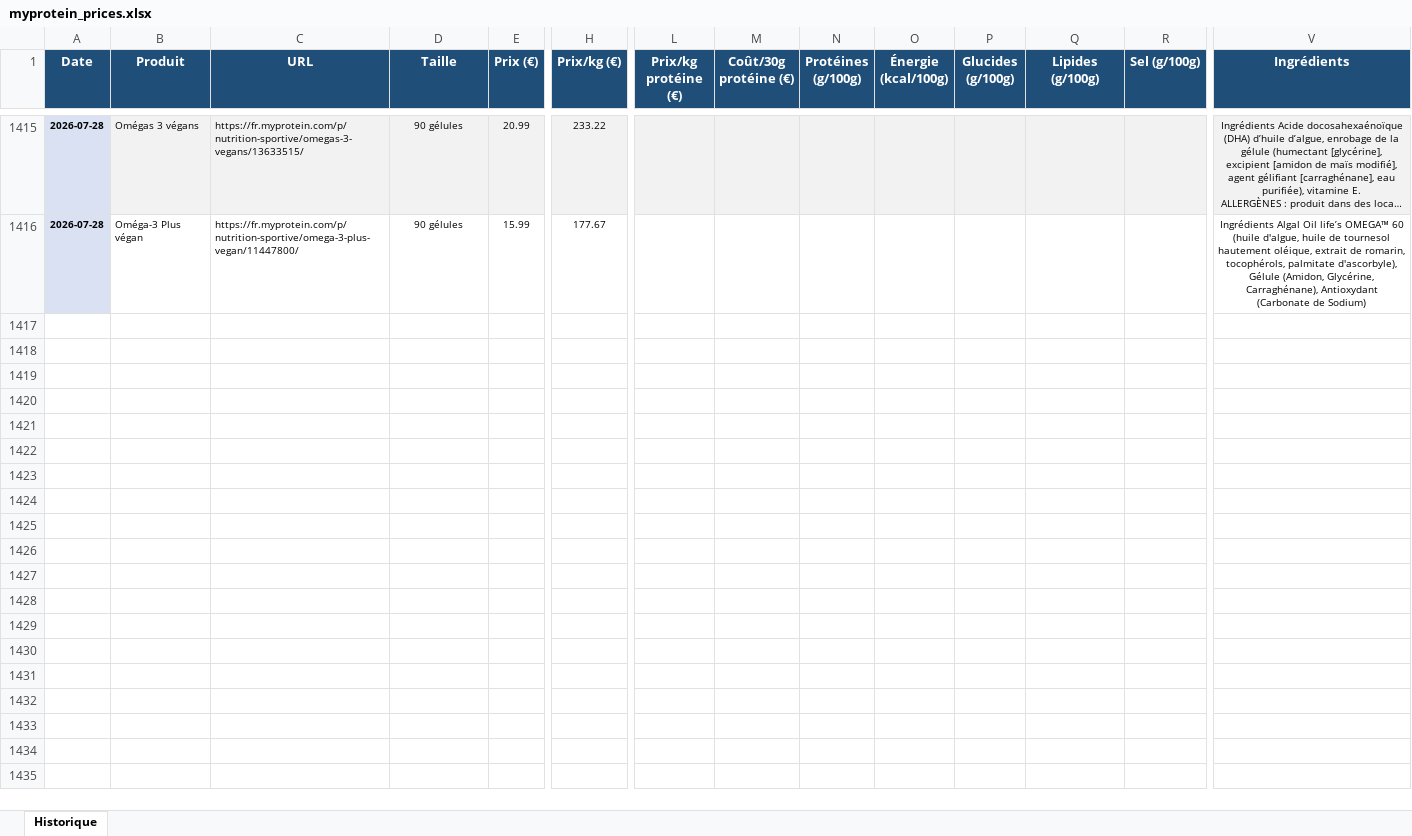
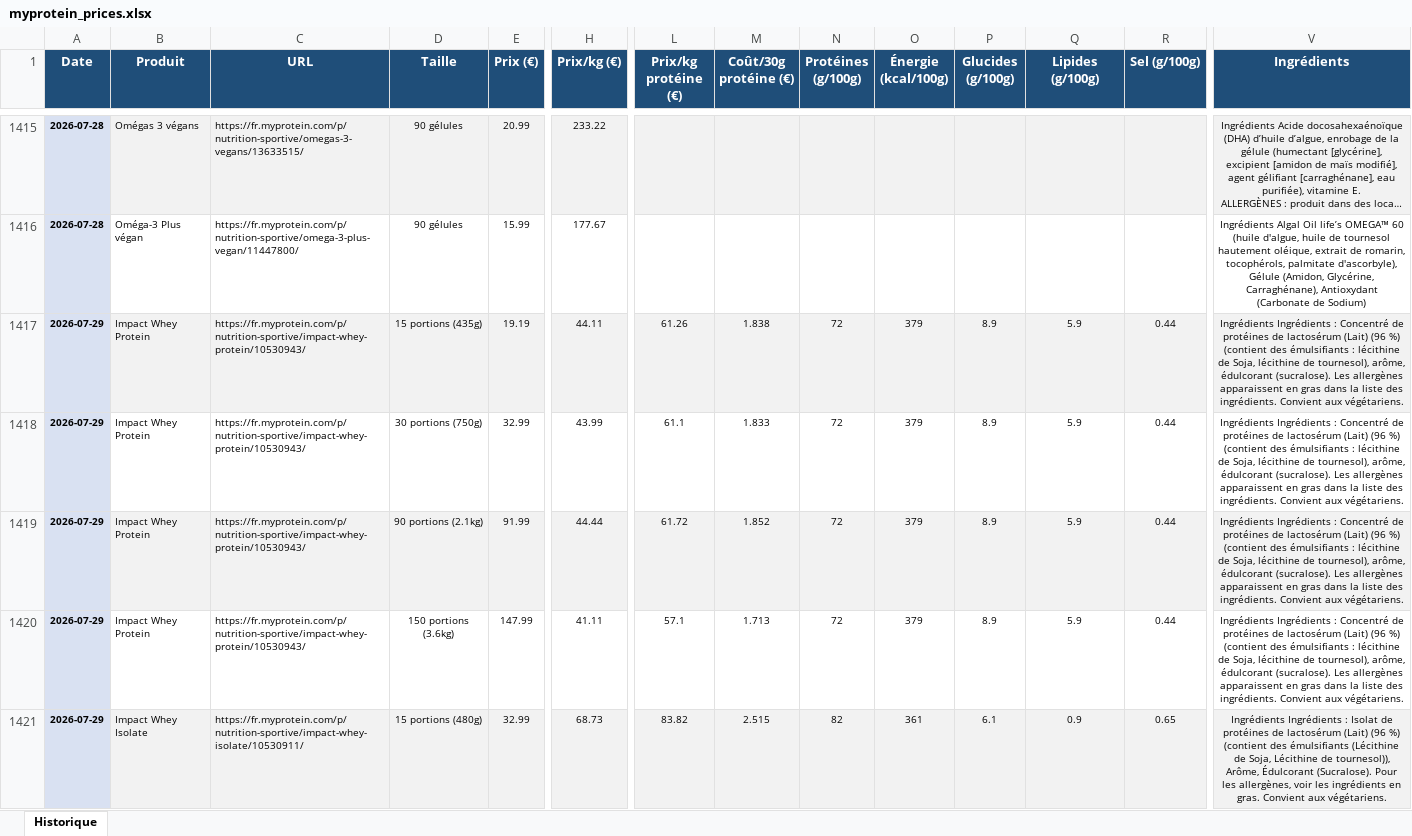
Before and after one commit to Aurel456/whey_price_tracker, an Excel workbook: myprotein_prices.xlsx, sheet Historique, drawn as a sheet; only a part is shown, gaps mark what is left out; long unchanged cells end in …; values as stored, in another font and other column widths than the file's, no borders; rows hold the shown columns only; the diff covers the shown part only; the diff names each change by its address in the sheet, - before the commit and + after, or states it on an @@ line.

```diff
--- a/myprotein_prices.xlsx (sheet Historique)
+++ b/myprotein_prices.xlsx (sheet Historique)
+row 1417: 2026-07-29 | Impact Whey Protein | https://fr.myprotein.com/p/nutrition-sportive/impact-whey-protein/10530943/ | 15 portions (435g) | 19.19 | 44.11 | 61.26 | 1.838 | 72 | 379 | 8.9 | 5.9 | 0.44 | Ingrédients Ingrédients : Concentré de protéines de lactosérum (Lait) (96 %) (contient des émulsifiants : lécithine de Soja, lécithine de tournesol), arôme, édulcorant (sucralose). Les allergènes apparaissent en gras dans la liste des ingrédients. Convient aux végétariens.
+row 1418: 2026-07-29 | Impact Whey Protein | https://fr.myprotein.com/p/nutrition-sportive/impact-whey-protein/10530943/ | 30 portions (750g) | 32.99 | 43.99 | 61.1 | 1.833 | 72 | 379 | 8.9 | 5.9 | 0.44 | Ingrédients Ingrédients : Concentré de protéines de lactosérum (Lait) (96 %) (contient des émulsifiants : lécithine de Soja, lécithine de tournesol), arôme, édulcorant (sucralose). Les allergènes apparaissent en gras dans la liste des ingrédients. Convient aux végétariens.
+row 1419: 2026-07-29 | Impact Whey Protein | https://fr.myprotein.com/p/nutrition-sportive/impact-whey-protein/10530943/ | 90 portions (2.1kg) | 91.99 | 44.44 | 61.72 | 1.852 | 72 | 379 | 8.9 | 5.9 | 0.44 | Ingrédients Ingrédients : Concentré de protéines de lactosérum (Lait) (96 %) (contient des émulsifiants : lécithine de Soja, lécithine de tournesol), arôme, édulcorant (sucralose). Les allergènes apparaissent en gras dans la liste des ingrédients. Convient aux végétariens.
+row 1420: 2026-07-29 | Impact Whey Protein | https://fr.myprotein.com/p/nutrition-sportive/impact-whey-protein/10530943/ | 150 portions (3.6kg) | 147.99 | 41.11 | 57.1 | 1.713 | 72 | 379 | 8.9 | 5.9 | 0.44 | Ingrédients Ingrédients : Concentré de protéines de lactosérum (Lait) (96 %) (contient des émulsifiants : lécithine de Soja, lécithine de tournesol), arôme, édulcorant (sucralose). Les allergènes apparaissent en gras dans la liste des ingrédients. Convient aux végétariens.
+row 1421: 2026-07-29 | Impact Whey Isolate | https://fr.myprotein.com/p/nutrition-sportive/impact-whey-isolate/10530911/ | 15 portions (480g) | 32.99 | 68.73 | 83.82 | 2.515 | 82 | 361 | 6.1 | 0.9 | 0.65 | Ingrédients Ingrédients : Isolat de protéines de lactosérum (Lait) (96 %) (contient des émulsifiants (Lécithine de Soja, Lécithine de tournesol)), Arôme, Édulcorant (Sucralose). Pour les allergènes, voir les ingrédients en gras. Convient aux végétariens.
```
Also changed, not shown: 31 added rows elsewhere in this sheet, 6 other files.
